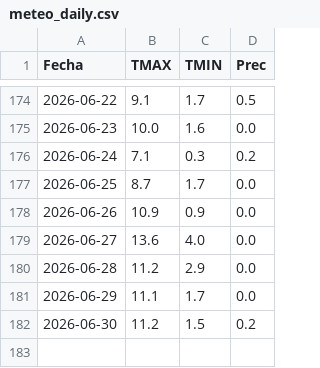
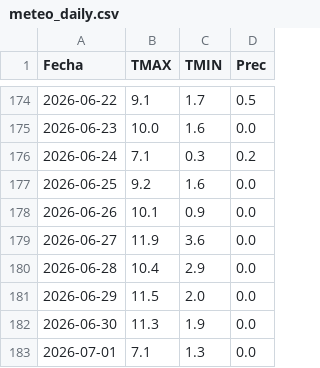
Before and after one commit to PREDWEEM/loliumPAcosta, a CSV file: meteo_daily.csv, drawn as a sheet; only a part is shown, gaps mark what is left out.

```diff
--- a/meteo_daily.csv
+++ b/meteo_daily.csv
@@ -176,7 +176,8 @@ Fecha,TMAX,TMIN,Prec
 2026-06-24,7.1,0.3,0.2
-2026-06-25,8.7,1.7,0.0
-2026-06-26,10.9,0.9,0.0
-2026-06-27,13.6,4.0,0.0
-2026-06-28,11.2,2.9,0.0
-2026-06-29,11.1,1.7,0.0
-2026-06-30,11.2,1.5,0.2
+2026-06-25,9.2,1.6,0.0
+2026-06-26,10.1,0.9,0.0
+2026-06-27,11.9,3.6,0.0
+2026-06-28,10.4,2.9,0.0
+2026-06-29,11.5,2.0,0.0
+2026-06-30,11.3,1.9,0.0
+2026-07-01,7.1,1.3,0.0
```
